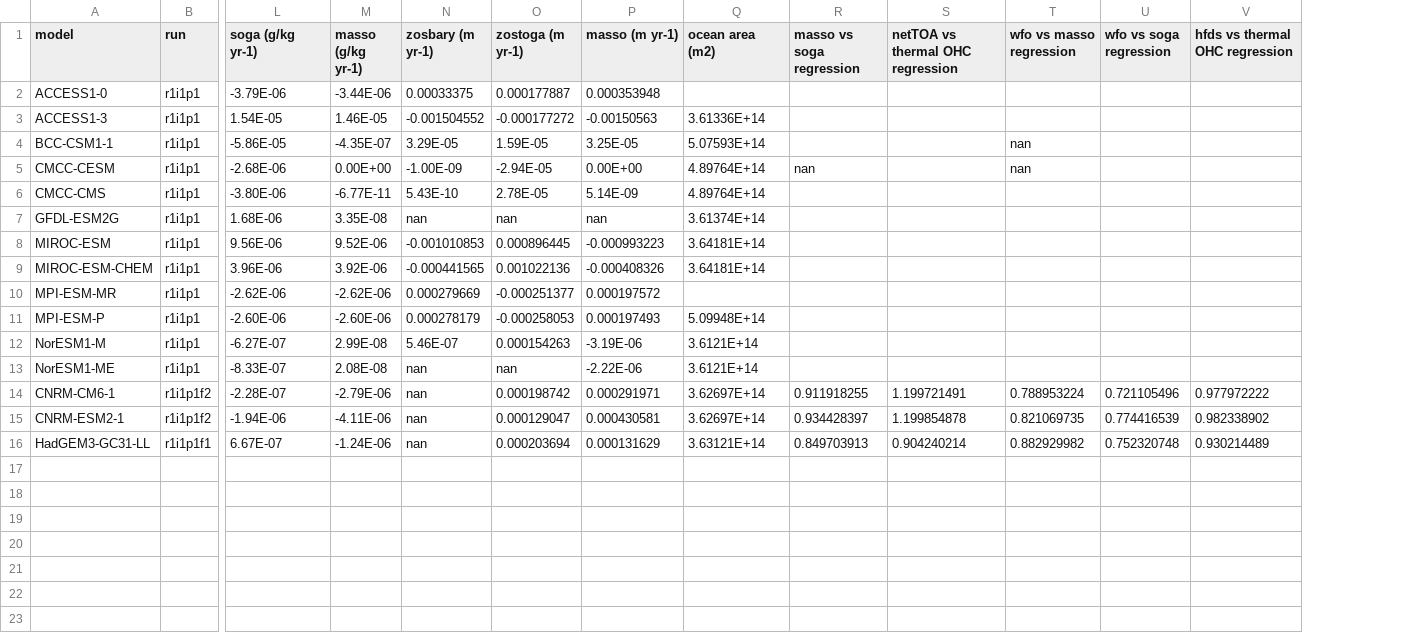
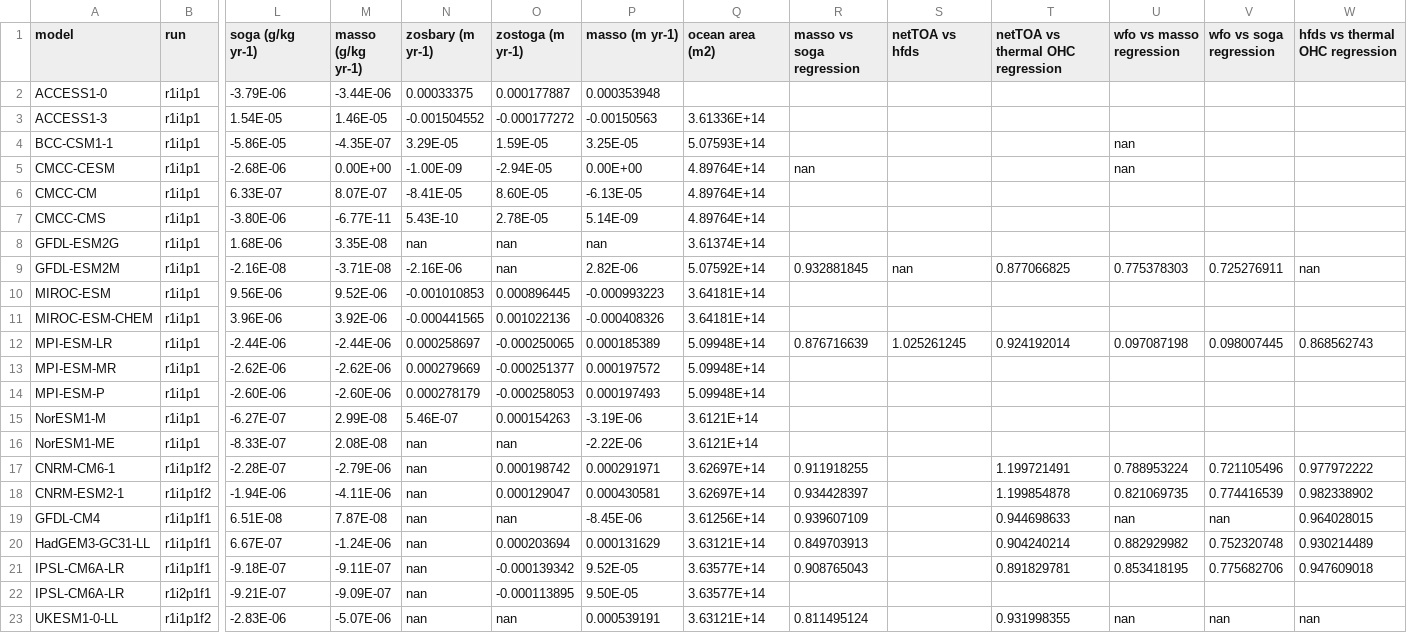
Before and after one commit to DamienIrving/ocean-analysis, a CSV file: visualisation/drift_paper/drifts.csv, drawn as a sheet; only a part is shown, gaps mark what is left out; addresses are those after the commit; rows hold the shown columns only; the diff names each change by its address in the sheet, - before the commit and + after, or states it on an @@ line.

```diff
--- a/visualisation/drift_paper/drifts.csv
+++ b/visualisation/drift_paper/drifts.csv
+column S (netTOA vs hfds), empty
+row 6: CMCC-CM | r1i1p1 | 6.33E-07 | 8.07E-07 | -8.41E-05 | 8.60E-05 | -6.13E-05 | 4.89764E+14
+row 9: GFDL-ESM2M | r1i1p1 | -2.16E-08 | -3.71E-08 | -2.16E-06 | nan | 2.82E-06 | 5.07592E+14 | 0.932881845 | nan | 0.877066825 | 0.775378303 | 0.725276911 | nan
+row 12: MPI-ESM-LR | r1i1p1 | -2.44E-06 | -2.44E-06 | 0.000258697 | -0.000250065 | 0.000185389 | 5.09948E+14 | 0.876716639 | 1.025261245 | 0.924192014 | 0.097087198 | 0.098007445 | 0.868562743
-Q13 (ocean area (m2)): (empty)
+Q13 (ocean area (m2)): 5.09948E+14
+row 19: GFDL-CM4 | r1i1p1f1 | 6.51E-08 | 7.87E-08 | nan | nan | -8.45E-06 | 3.61256E+14 | 0.939607109 |  | 0.944698633 | nan | nan | 0.964028015
+row 21: IPSL-CM6A-LR | r1i1p1f1 | -9.18E-07 | -9.11E-07 | nan | -0.000139342 | 9.52E-05 | 3.63577E+14 | 0.908765043 |  | 0.891829781 | 0.853418195 | 0.775682706 | 0.947609018
+row 22: IPSL-CM6A-LR | r1i2p1f1 | -9.21E-07 | -9.09E-07 | nan | -0.000113895 | 9.50E-05 | 3.63577E+14
+row 23: UKESM1-0-LL | r1i1p1f2 | -2.83E-06 | -5.07E-06 | nan | nan | 0.000539191 | 3.63121E+14 | 0.811495124 |  | 0.931998355 | nan | nan | nan
```
Also changed, not shown: 1 other file.
